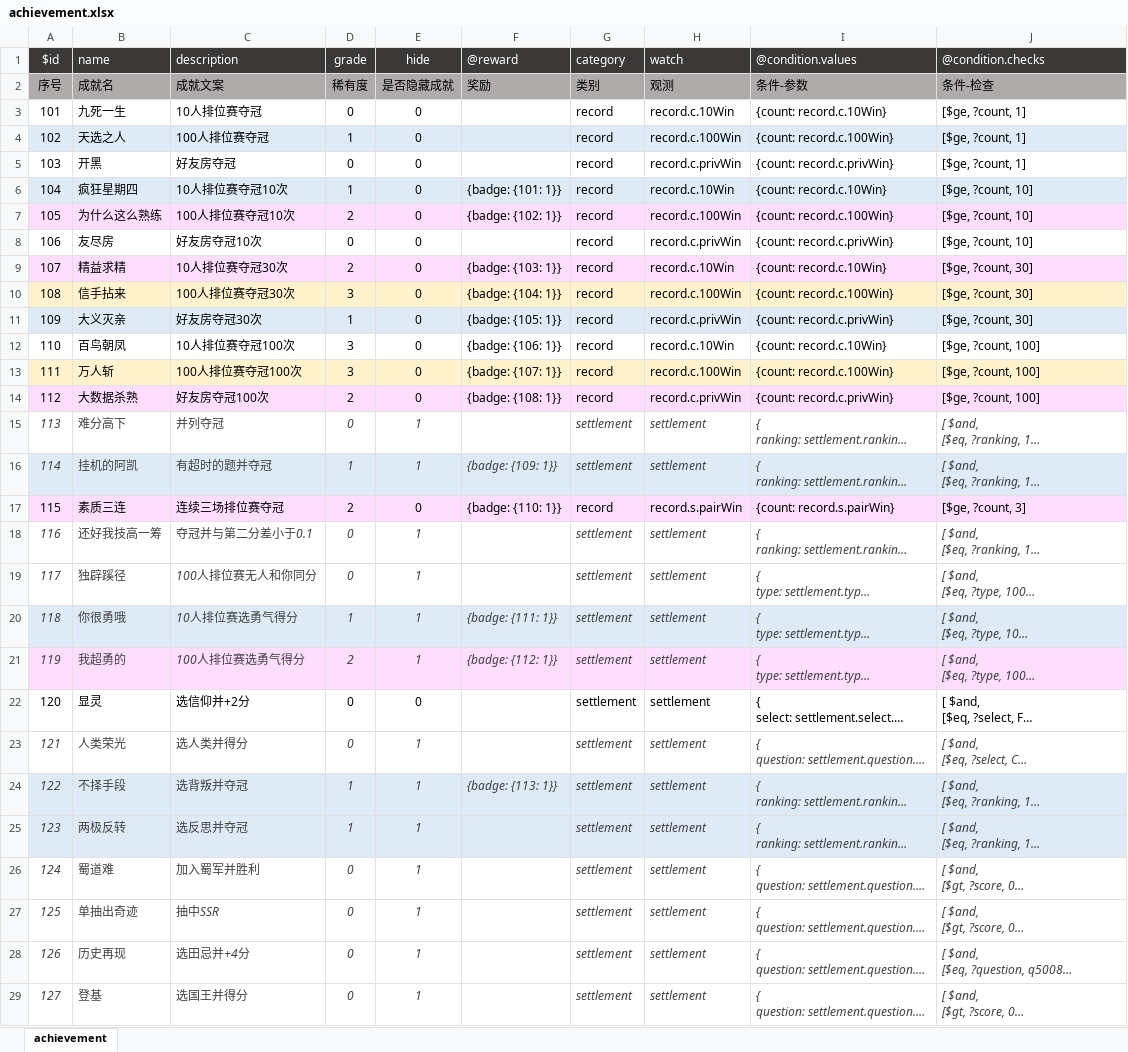
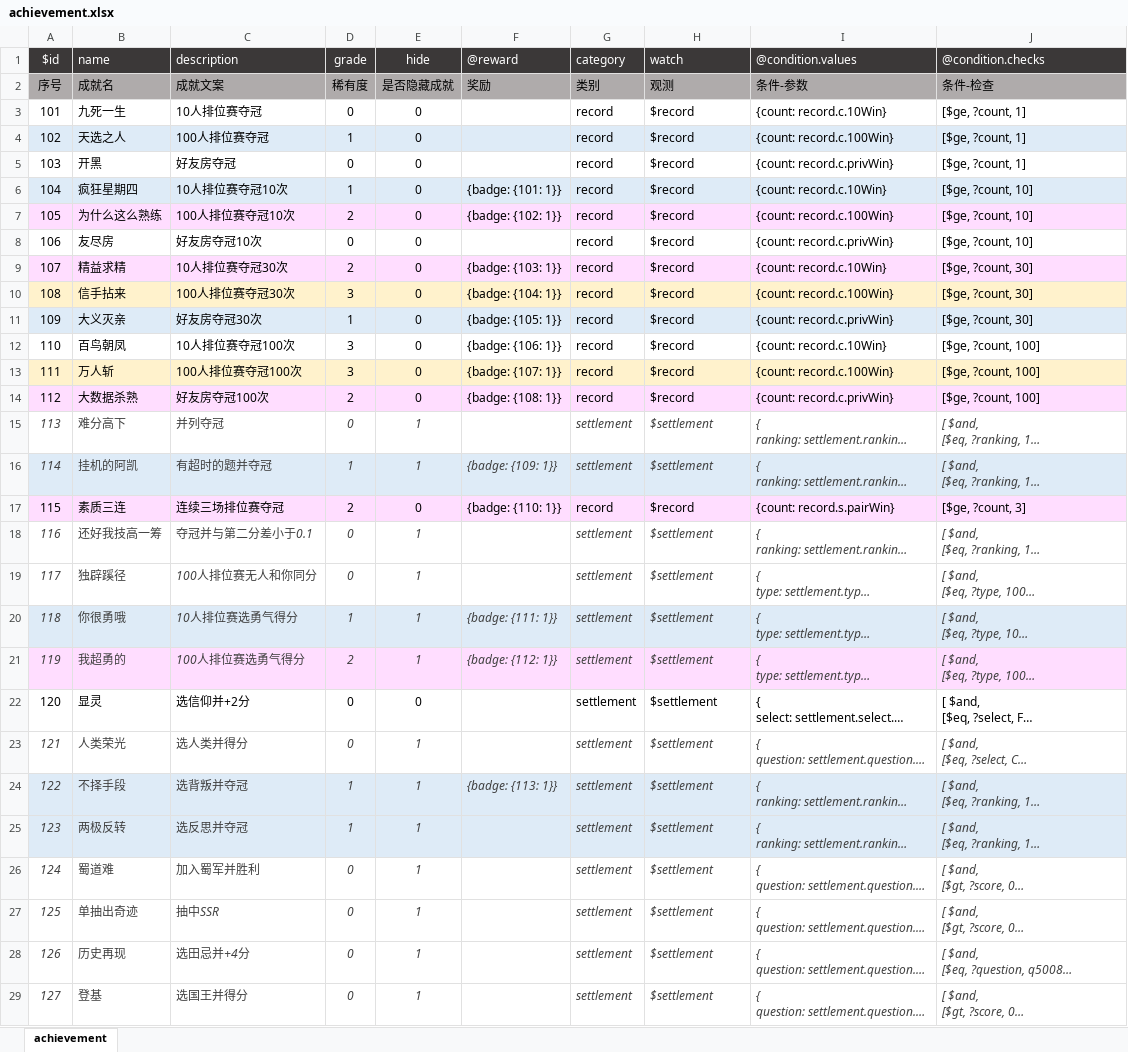
Before and after one commit to VickScarlet/motleycrowd-service, an Excel workbook: data/achievement.xlsx, sheet achievement, drawn as a sheet; only a part is shown; long unchanged cells end in …; values as stored, in another font and other column widths than the file's, no borders; the diff covers the shown part only; the diff names each change by its address in the sheet, - before the commit and + after, or states it on an @@ line.

Commit message:
fix: asset achievement

```diff
--- a/data/achievement.xlsx (sheet achievement)
+++ b/data/achievement.xlsx (sheet achievement)
-H3 (watch): record.c.10Win
+H3 (watch): $record
-H4 (watch): record.c.100Win
+H4 (watch): $record
-H5 (watch): record.c.privWin
+H5 (watch): $record
-H6 (watch): record.c.10Win
+H6 (watch): $record
-H7 (watch): record.c.100Win
+H7 (watch): $record
-H8 (watch): record.c.privWin
+H8 (watch): $record
-H9 (watch): record.c.10Win
+H9 (watch): $record
-H10 (watch): record.c.100Win
+H10 (watch): $record
-H11 (watch): record.c.privWin
+H11 (watch): $record
-H12 (watch): record.c.10Win
+H12 (watch): $record
-H13 (watch): record.c.100Win
+H13 (watch): $record
-H14 (watch): record.c.privWin
+H14 (watch): $record
-H15:H16 (watch): settlement
+H15:H16 (watch): $settlement
-H17 (watch): record.s.pairWin
+H17 (watch): $record
-H18:H29 (watch): settlement
+H18:H29 (watch): $settlement
```
Also changed, not shown: 46 edited cells elsewhere in this sheet, 3 other files.
